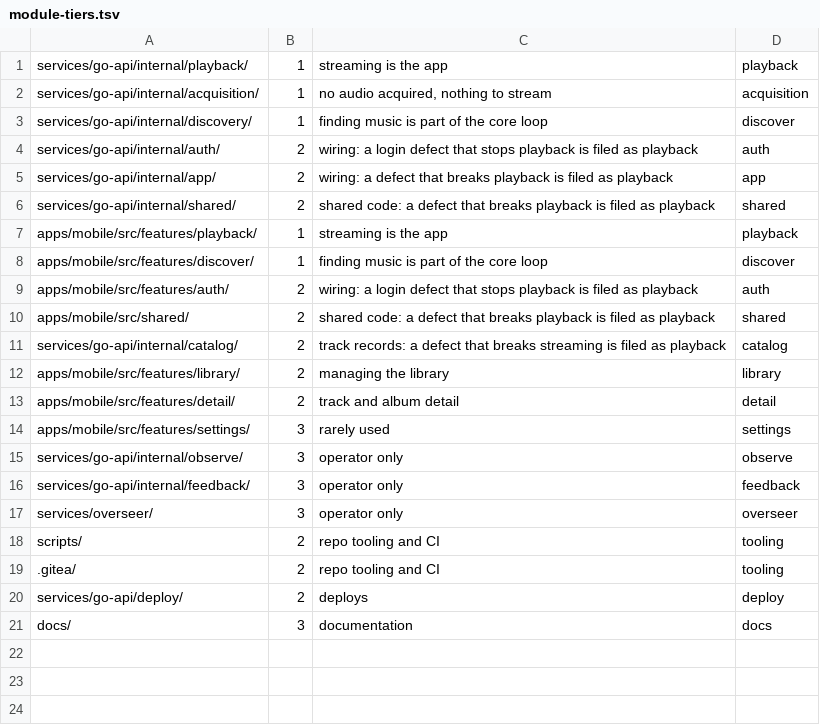
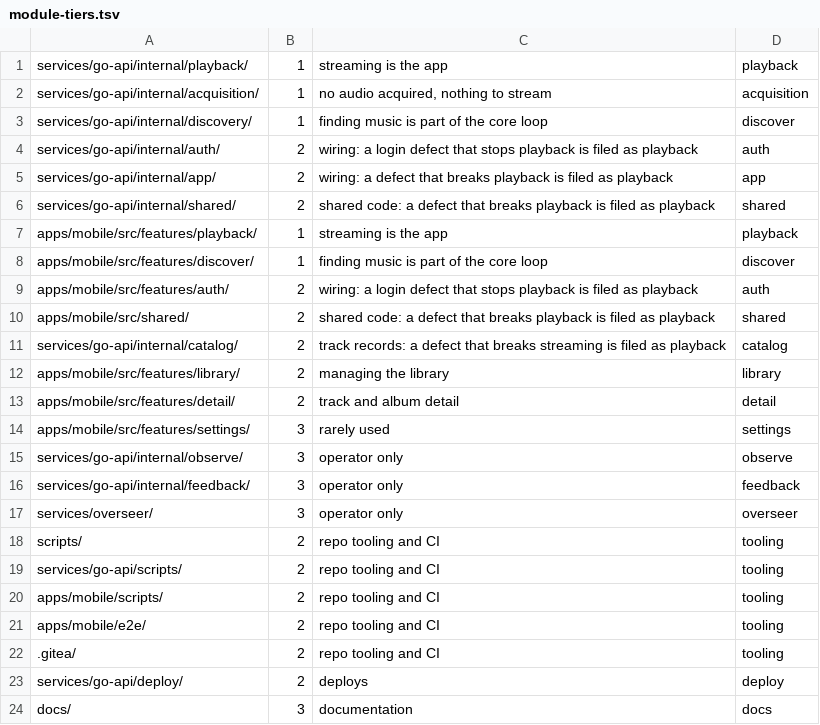
Before and after one commit to aleburrascano/altune, a TSV file: .claude/module-tiers.tsv, drawn as a sheet.

Commit message:
chore(tooling): map per-package script dirs to the tooling module (#720)

```diff
--- a/.claude/module-tiers.tsv
+++ b/.claude/module-tiers.tsv
@@ -18,2 +18,5 @@ services/overseer/	3	operator only	overseer
 scripts/	2	repo tooling and CI	tooling
+services/go-api/scripts/	2	repo tooling and CI	tooling
+apps/mobile/scripts/	2	repo tooling and CI	tooling
+apps/mobile/e2e/	2	repo tooling and CI	tooling
 .gitea/	2	repo tooling and CI	tooling
```
